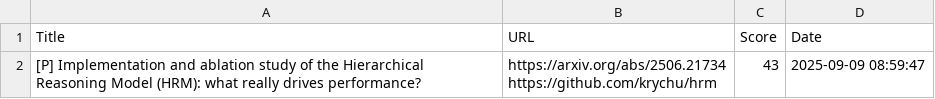
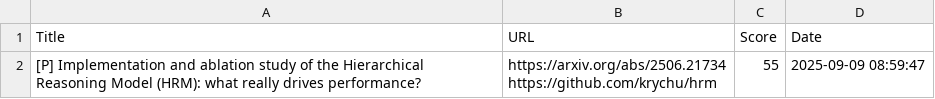
Before and after one commit to alishobeiri/Popular-ML-Projects, a CSV file: hottest_ml_papers.csv, drawn as a sheet.

Commit message:
Update results from latest_papers.py script

```diff
--- a/hottest_ml_papers.csv
+++ b/hottest_ml_papers.csv
@@ -1,3 +1,3 @@
 Title,URL,Score,Date
-[P] Implementation and ablation study of the Hierarchical Reasoning Model (HRM): what really drives performance?,"https://arxiv.org/abs/2506.21734
-https://github.com/krychu/hrm",43,2025-09-09 08:59:47
+[P] Implementation and ablation study of the Hierarchical Reasoning Model (HRM): what really drives performance?,"https://arxiv.org/abs/2506.21734
+https://github.com/krychu/hrm",55,2025-09-09 08:59:47
```
Also changed, not shown: 1 other file.
